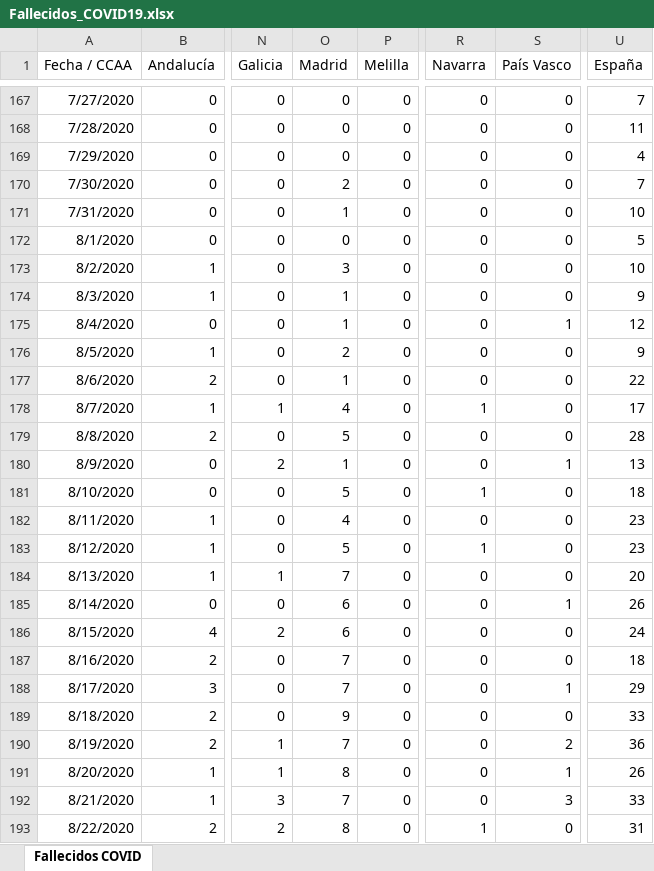
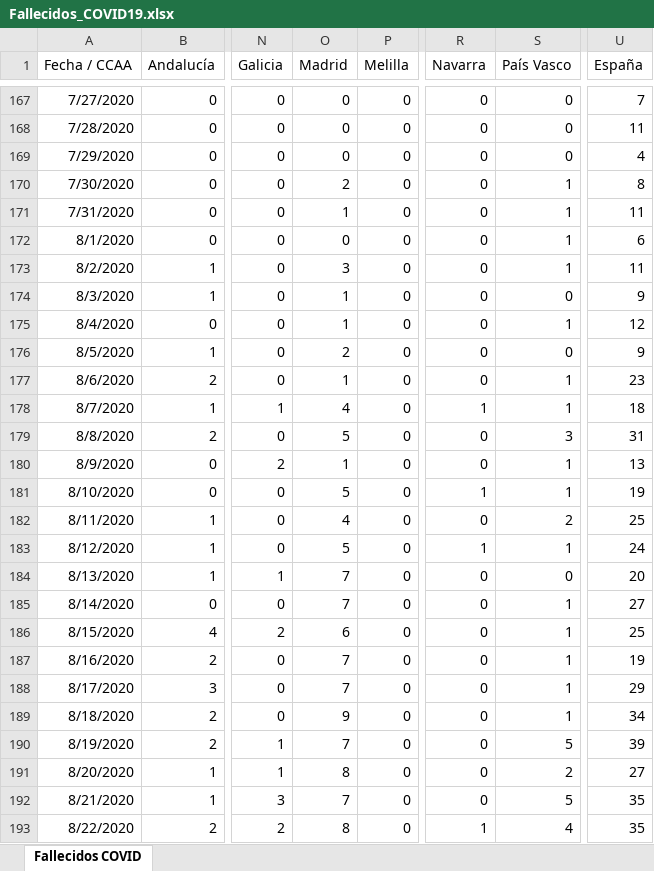
Before and after one commit to svavassori/covid-19-spain, an Excel workbook: csv/Fallecidos_COVID19.xlsx, sheet Fallecidos COVID, drawn as a sheet; only a part is shown, gaps mark what is left out; values as stored, in another font and other column widths than the file's, no borders; the diff covers the shown part only; the diff names each change by its address in the sheet, - before the commit and + after, or states it on an @@ line.

```diff
--- a/csv/Fallecidos_COVID19.xlsx (sheet Fallecidos COVID)
+++ b/csv/Fallecidos_COVID19.xlsx (sheet Fallecidos COVID)
-S170:S173 (País Vasco): 0
+S170:S173 (País Vasco): 1
-U170 (España): 7
+U170 (España): 8
-U171 (España): 10
+U171 (España): 11
-U172 (España): 5
+U172 (España): 6
-U173 (España): 10
+U173 (España): 11
-S177:S178 (País Vasco): 0
+S177:S178 (País Vasco): 1
-U177 (España): 22
+U177 (España): 23
-U178 (España): 17
+U178 (España): 18
-S179 (País Vasco): 0
+S179 (País Vasco): 3
-U179 (España): 28
+U179 (España): 31
-S181 (País Vasco): 0
+S181 (País Vasco): 1
-U181 (España): 18
+U181 (España): 19
-S182 (País Vasco): 0
+S182 (País Vasco): 2
-U182 (España): 23
+U182 (España): 25
-S183 (País Vasco): 0
+S183 (País Vasco): 1
-U183 (España): 23
+U183 (España): 24
-O185 (Madrid): 6
+O185 (Madrid): 7
-U185 (España): 26
+U185 (España): 27
-S186:S187 (País Vasco): 0
+S186:S187 (País Vasco): 1
-U186 (España): 24
+U186 (España): 25
-U187 (España): 18
+U187 (España): 19
-S189 (País Vasco): 0
+S189 (País Vasco): 1
-U189 (España): 33
+U189 (España): 34
-S190 (País Vasco): 2
+S190 (País Vasco): 5
-U190 (España): 36
+U190 (España): 39
-S191 (País Vasco): 1
+S191 (País Vasco): 2
-U191 (España): 26
+U191 (España): 27
-S192 (País Vasco): 3
+S192 (País Vasco): 5
-U192 (España): 33
+U192 (España): 35
-S193 (País Vasco): 0
+S193 (País Vasco): 4
-U193 (España): 31
+U193 (España): 35
```
Also changed, not shown: 1 added row and 81 edited cells elsewhere in this sheet, 5 other files.
